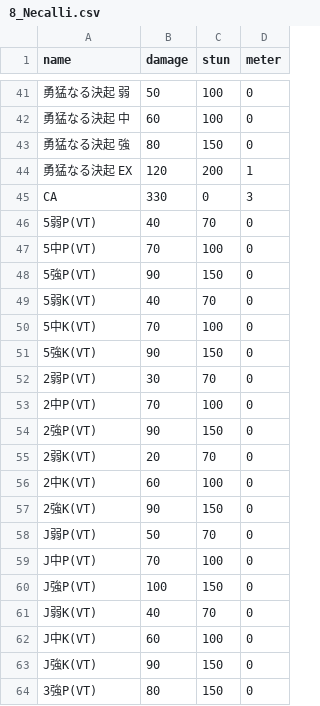
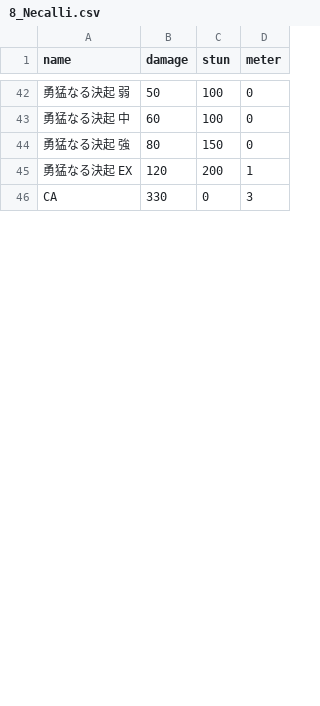
Before and after one commit to full-party/CrossUp, a CSV file: database/seeds/data/moves/8_Necalli.csv, drawn as a sheet; only a part is shown, gaps mark what is left out; removed rows and columns are numbered as before the commit, all else as after; the diff covers the shown part only; the diff names each change by its address in the sheet, - before the commit and + after, or states it on an @@ line.

Commit message:
remove vt-move

```diff
--- a/database/seeds/data/moves/8_Necalli.csv
+++ b/database/seeds/data/moves/8_Necalli.csv
-row 46: 5弱P(VT) | 40 | 70 | 0
-row 47: 5中P(VT) | 70 | 100 | 0
-row 48: 5強P(VT) | 90 | 150 | 0
-row 49: 5弱K(VT) | 40 | 70 | 0
-row 50: 5中K(VT) | 70 | 100 | 0
-row 51: 5強K(VT) | 90 | 150 | 0
-row 52: 2弱P(VT) | 30 | 70 | 0
-row 53: 2中P(VT) | 70 | 100 | 0
-row 54: 2強P(VT) | 90 | 150 | 0
-row 55: 2弱K(VT) | 20 | 70 | 0
-row 56: 2中K(VT) | 60 | 100 | 0
-row 57: 2強K(VT) | 90 | 150 | 0
-row 58: J弱P(VT) | 50 | 70 | 0
-row 59: J中P(VT) | 70 | 100 | 0
-row 60: J強P(VT) | 100 | 150 | 0
-row 61: J弱K(VT) | 40 | 70 | 0
-row 62: J中K(VT) | 60 | 100 | 0
-row 63: J強K(VT) | 90 | 150 | 0
-row 64: 3強P(VT) | 80 | 150 | 0
```
Also changed, not shown: 1 added row, 20 removed rows and 1 edited cell elsewhere in this file, database/seeds/data/moves/14_Laura.csv, database/seeds/data/moves/1_Ryu.csv, 6 other files.
